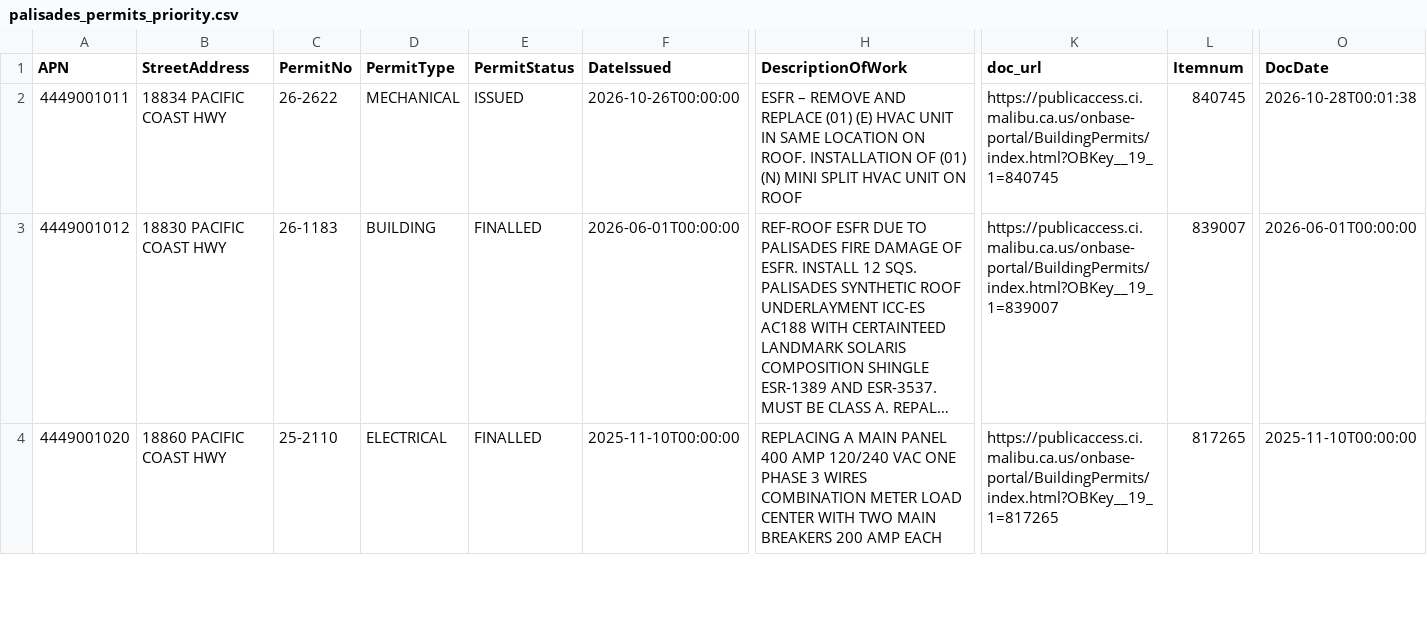
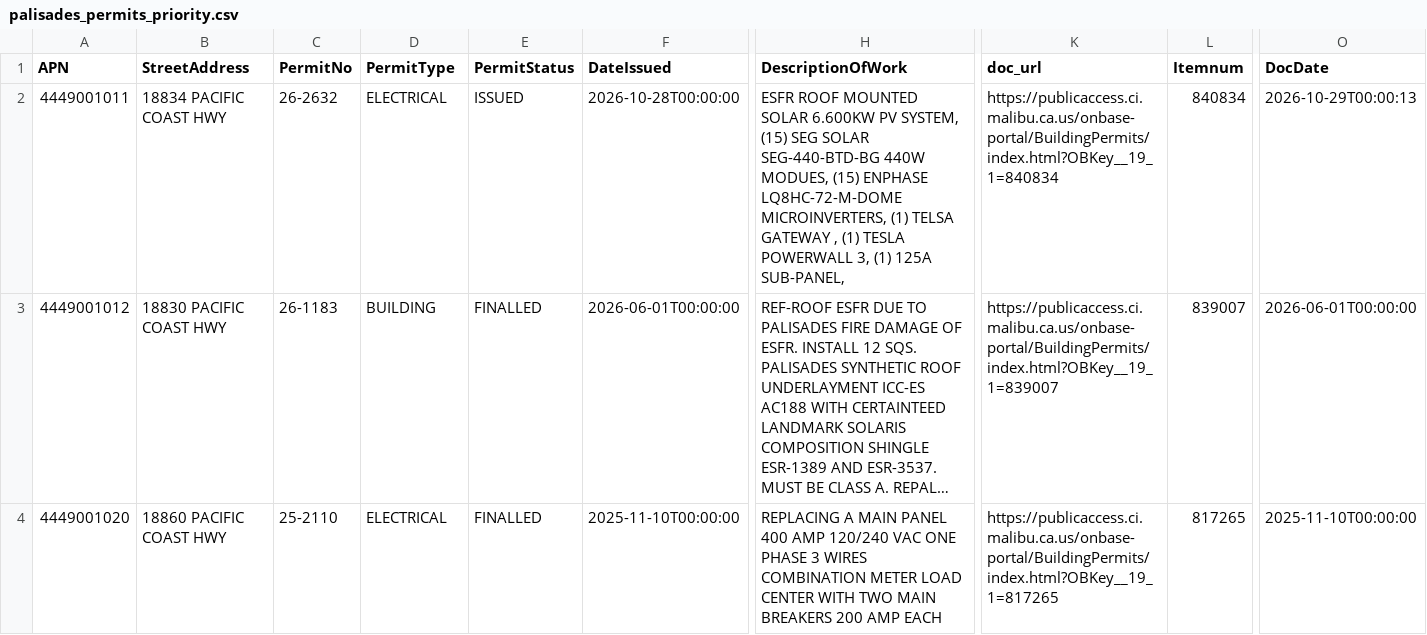
Before and after one commit to maliburebuildtaskforce/permit-tracker, a CSV file: data/palisades_permits_priority.csv, drawn as a sheet; only a part is shown, gaps mark what is left out; long unchanged cells end in …; the diff covers the shown part only; the diff names each change by its address in the sheet, - before the commit and + after, or states it on an @@ line.

```diff
--- a/data/palisades_permits_priority.csv
+++ b/data/palisades_permits_priority.csv
-C2 (PermitNo): 26-2622
+C2 (PermitNo): 26-2632
-D2 (PermitType): MECHANICAL
+D2 (PermitType): ELECTRICAL
-F2 (DateIssued): 2026-10-26T00:00:00
+F2 (DateIssued): 2026-10-28T00:00:00
-H2 (DescriptionOfWork): ESFR – REMOVE AND REPLACE (01) (E) HVAC UNIT IN SAME LOCATION ON ROOF. INSTALLATION OF (01) (N) MINI SPLIT HVAC UNIT ON ROOF
+H2 (DescriptionOfWork): ESFR ROOF MOUNTED SOLAR 6.600KW PV SYSTEM, (15) SEG SOLAR SEG-440-BTD-BG 440W MODUES, (15) ENPHASE LQ8HC-72-M-DOME MICROINVERTERS, (1) TELSA GATEWAY , (1) TESLA POWERWALL 3, (1) 125A SUB-PANEL,
-K2 (doc_url): https://publicaccess.ci.malibu.ca.us/onbase-portal/BuildingPermits/index.html?OBKey__19_1=840745
+K2 (doc_url): https://publicaccess.ci.malibu.ca.us/onbase-portal/BuildingPermits/index.html?OBKey__19_1=840834
-L2 (Itemnum): 840745
+L2 (Itemnum): 840834
-O2 (DocDate): 2026-10-28T00:01:38
+O2 (DocDate): 2026-10-29T00:00:13
```
Also changed, not shown: 2 added rows and 25 edited cells elsewhere in this file, data/palisades_permits_reports.csv.
